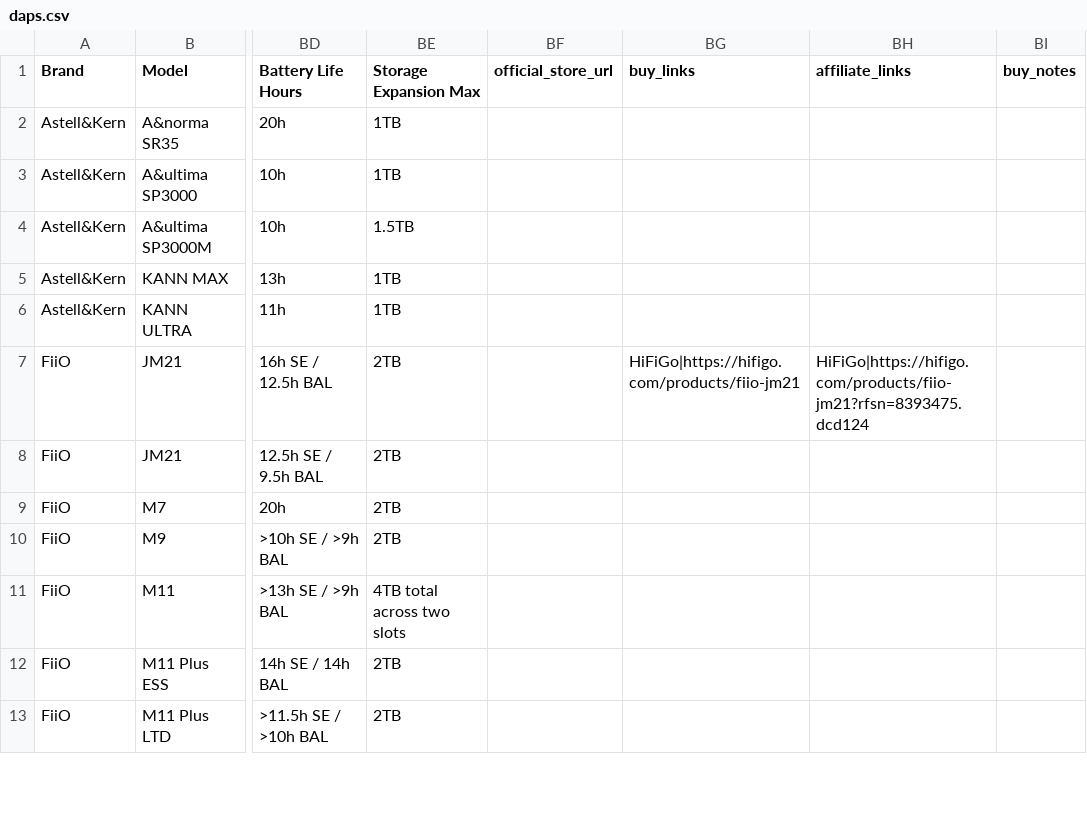
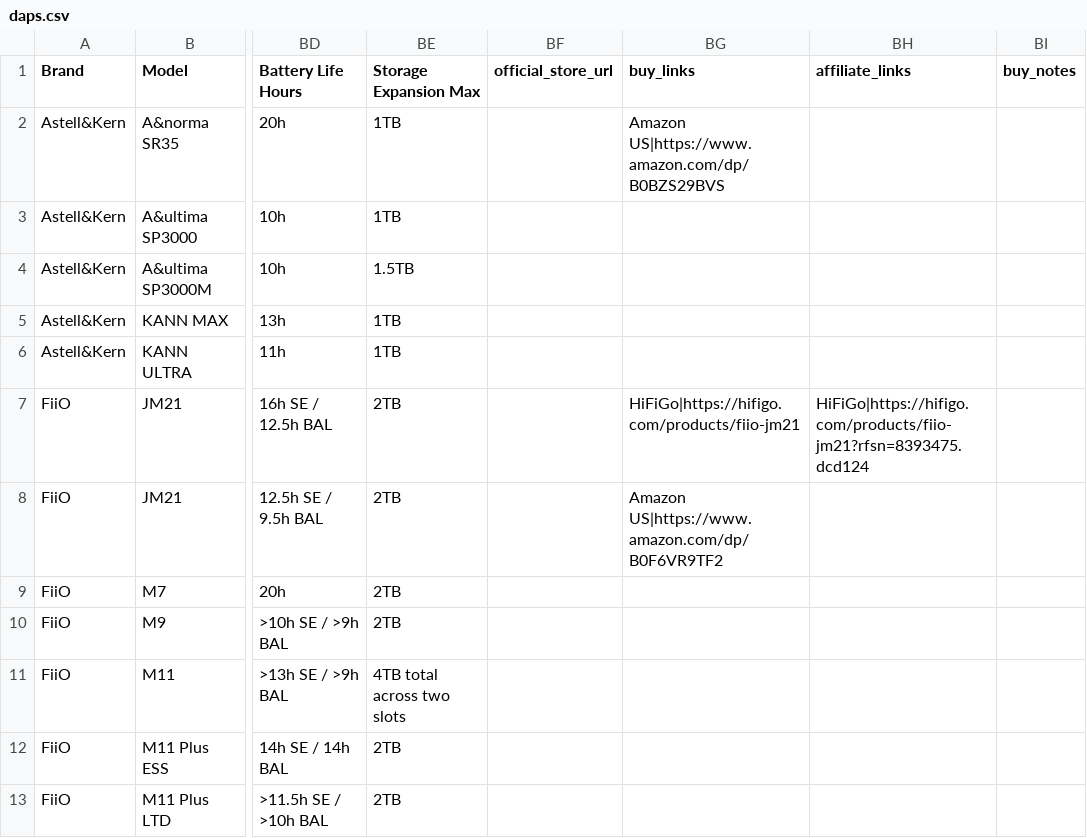
Before and after one commit to jrequiroso/dap-database, a CSV file: src/data/daps.csv, drawn as a sheet; only a part is shown, gaps mark what is left out; the diff covers the shown part only; the diff names each change by its address in the sheet, - before the commit and + after, or states it on an @@ line.

```diff
--- a/src/data/daps.csv
+++ b/src/data/daps.csv
-BG2 (buy_links): (empty)
+BG2 (buy_links): Amazon US|https://www.amazon.com/dp/B0BZS29BVS
-BG8 (buy_links): (empty)
+BG8 (buy_links): Amazon US|https://www.amazon.com/dp/B0F6VR9TF2
```
Also changed, not shown: 23 edited cells elsewhere in this file, 10 other files.
